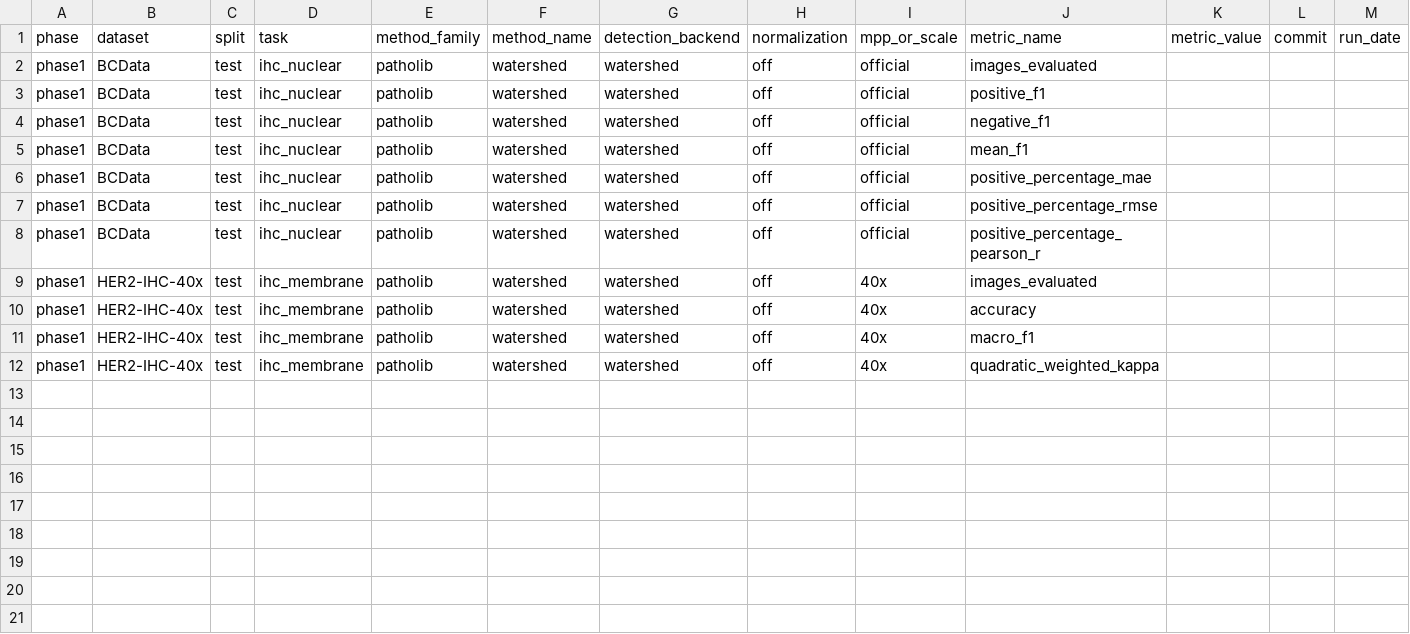
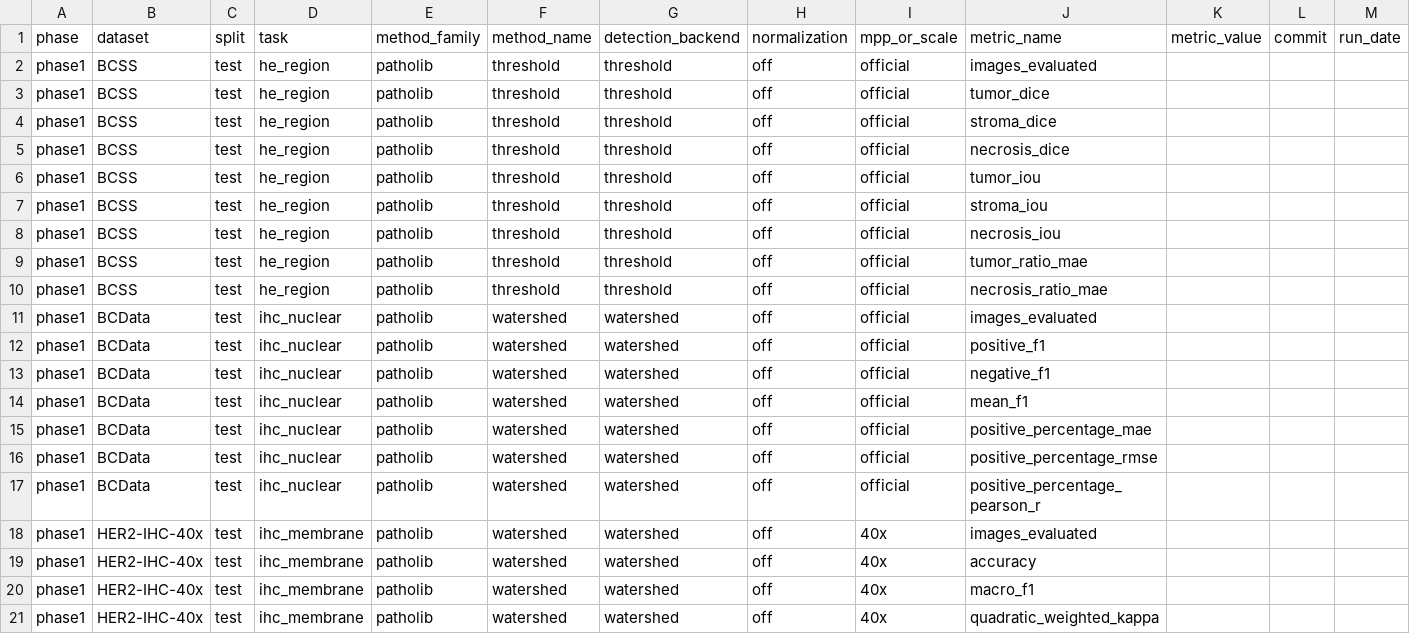
Before and after one commit to TingxuanGu/patholib, a CSV file: benchmarks/results_template.csv, drawn as a sheet; only a part is shown; rows hold the shown columns only; the diff names each change by its address in the sheet, - before the commit and + after, or states it on an @@ line.

Commit message:
Add BCSS benchmark scaffold

```diff
--- a/benchmarks/results_template.csv
+++ b/benchmarks/results_template.csv
+row 2: phase1 | BCSS | test | he_region | patholib | threshold | threshold | off | official | images_evaluated
+row 3: phase1 | BCSS | test | he_region | patholib | threshold | threshold | off | official | tumor_dice
+row 4: phase1 | BCSS | test | he_region | patholib | threshold | threshold | off | official | stroma_dice
+row 5: phase1 | BCSS | test | he_region | patholib | threshold | threshold | off | official | necrosis_dice
+row 6: phase1 | BCSS | test | he_region | patholib | threshold | threshold | off | official | tumor_iou
+row 7: phase1 | BCSS | test | he_region | patholib | threshold | threshold | off | official | stroma_iou
+row 8: phase1 | BCSS | test | he_region | patholib | threshold | threshold | off | official | necrosis_iou
+row 9: phase1 | BCSS | test | he_region | patholib | threshold | threshold | off | official | tumor_ratio_mae
+row 10: phase1 | BCSS | test | he_region | patholib | threshold | threshold | off | official | necrosis_ratio_mae
```
Also changed, not shown: 7 other files.
